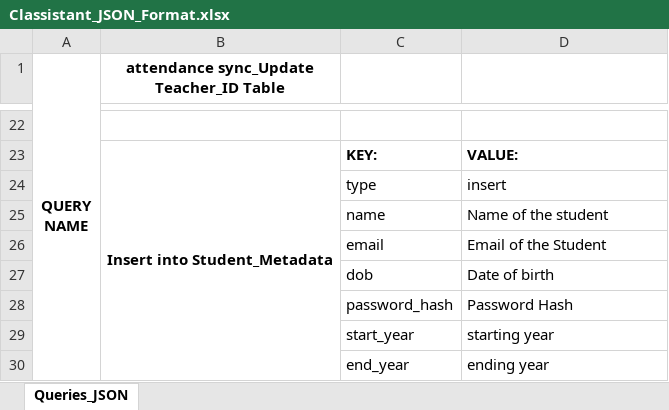
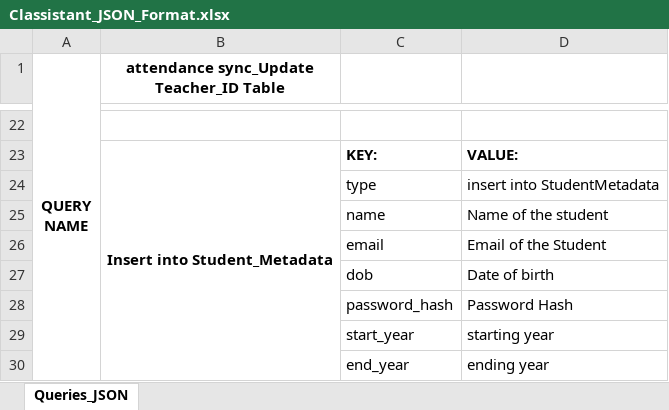
Before and after one commit to Pronoy999/Classistant, an Excel workbook: Classistant_JSON_Format.xlsx, sheet Queries_JSON, drawn as a sheet; only a part is shown, gaps mark what is left out; values as stored, in another font and other column widths than the file's, no borders; the diff names each change by its address in the sheet, - before the commit and + after, or states it on an @@ line.

```diff
--- a/Classistant_JSON_Format.xlsx (sheet Queries_JSON)
+++ b/Classistant_JSON_Format.xlsx (sheet Queries_JSON)
-D24: insert
+D24: insert into StudentMetadata
```
Also changed, not shown: 3 other files.
